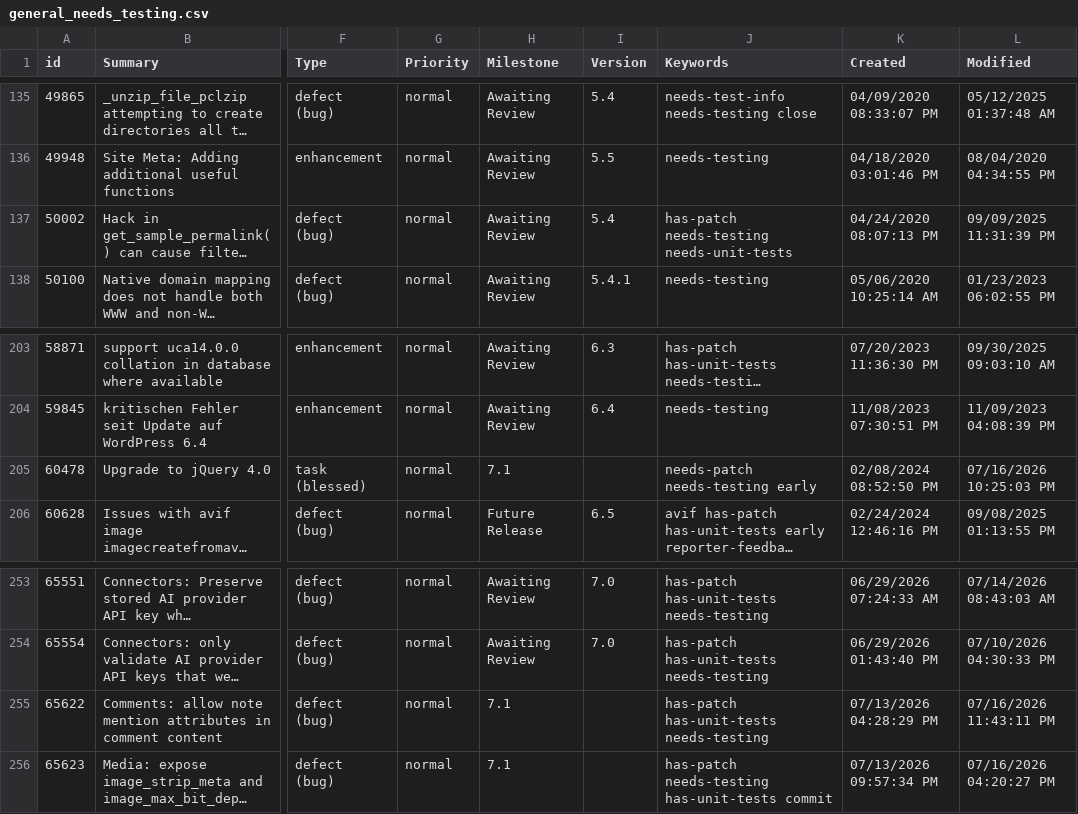
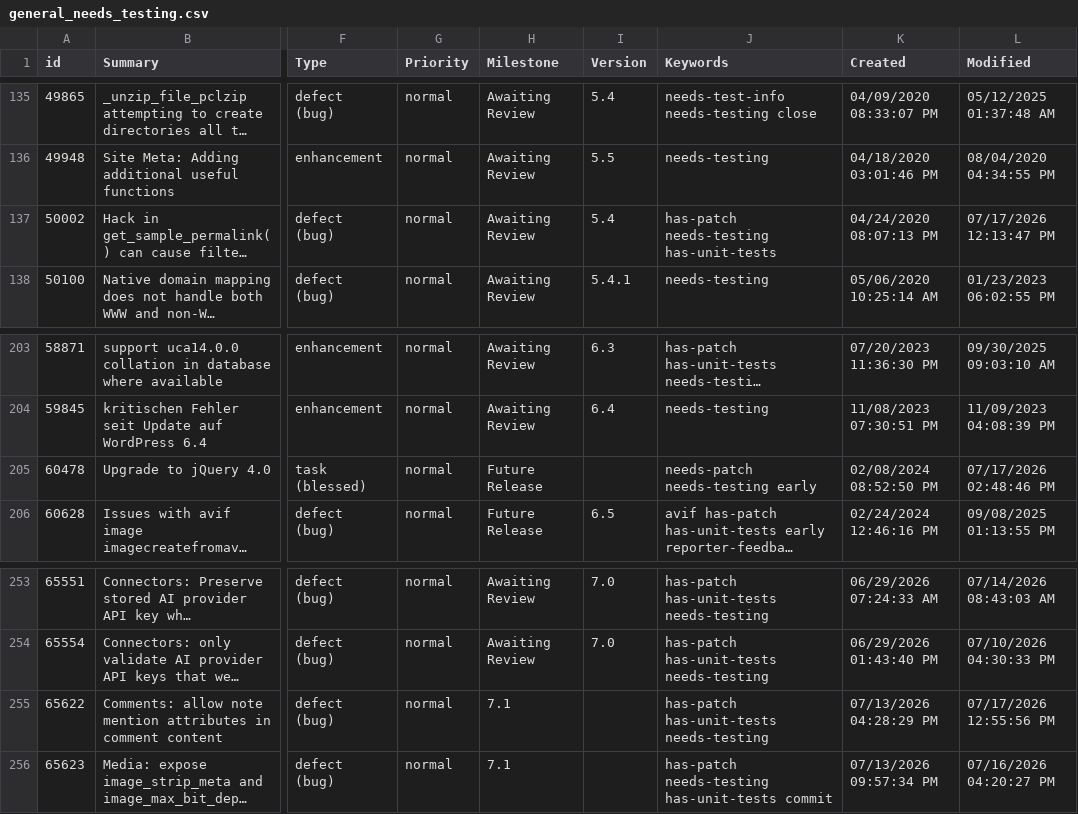
Before and after one commit to jamesbregenzer/wp-core-radar, a CSV file: data/raw/manual/2026-07-17/general_needs_testing.csv, drawn as a sheet; only a part is shown, gaps mark what is left out; long unchanged cells end in …; the diff names each change by its address in the sheet, - before the commit and + after, or states it on an @@ line.

Commit message:
Update radar data

```diff
--- a/data/raw/manual/2026-07-17/general_needs_testing.csv
+++ b/data/raw/manual/2026-07-17/general_needs_testing.csv
-J137 (Keywords): has-patch needs-testing needs-unit-tests
+J137 (Keywords): has-patch needs-testing has-unit-tests
-L137 (Modified): 09/09/2025 11:31:39 PM
+L137 (Modified): 07/17/2026 12:13:47 PM
-H205 (Milestone): 7.1
+H205 (Milestone): Future Release
-L205 (Modified): 07/16/2026 10:25:03 PM
+L205 (Modified): 07/17/2026 02:48:46 PM
-L255 (Modified): 07/16/2026 11:43:11 PM
+L255 (Modified): 07/17/2026 12:55:56 PM
```
Also changed, not shown: 5 other files.
